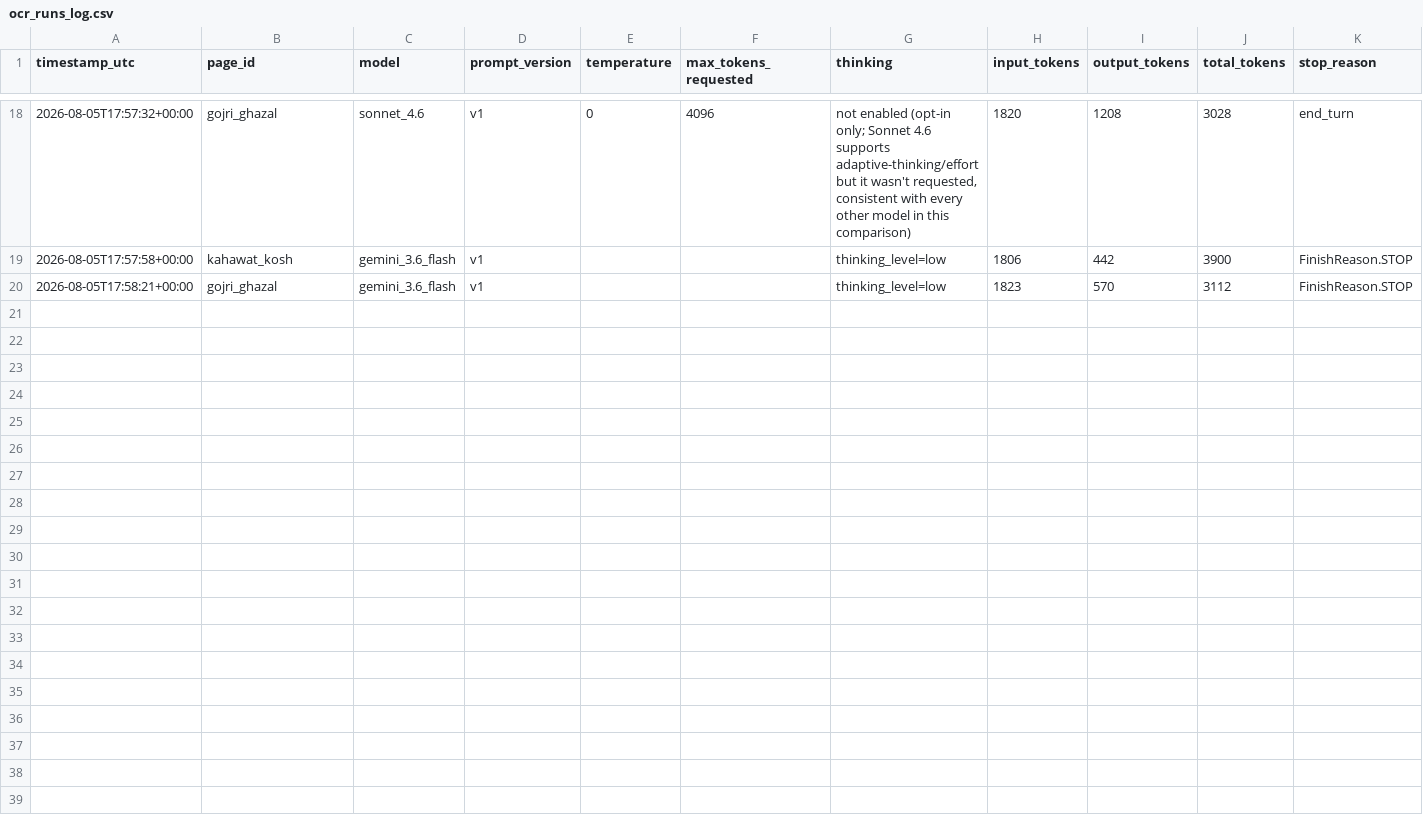
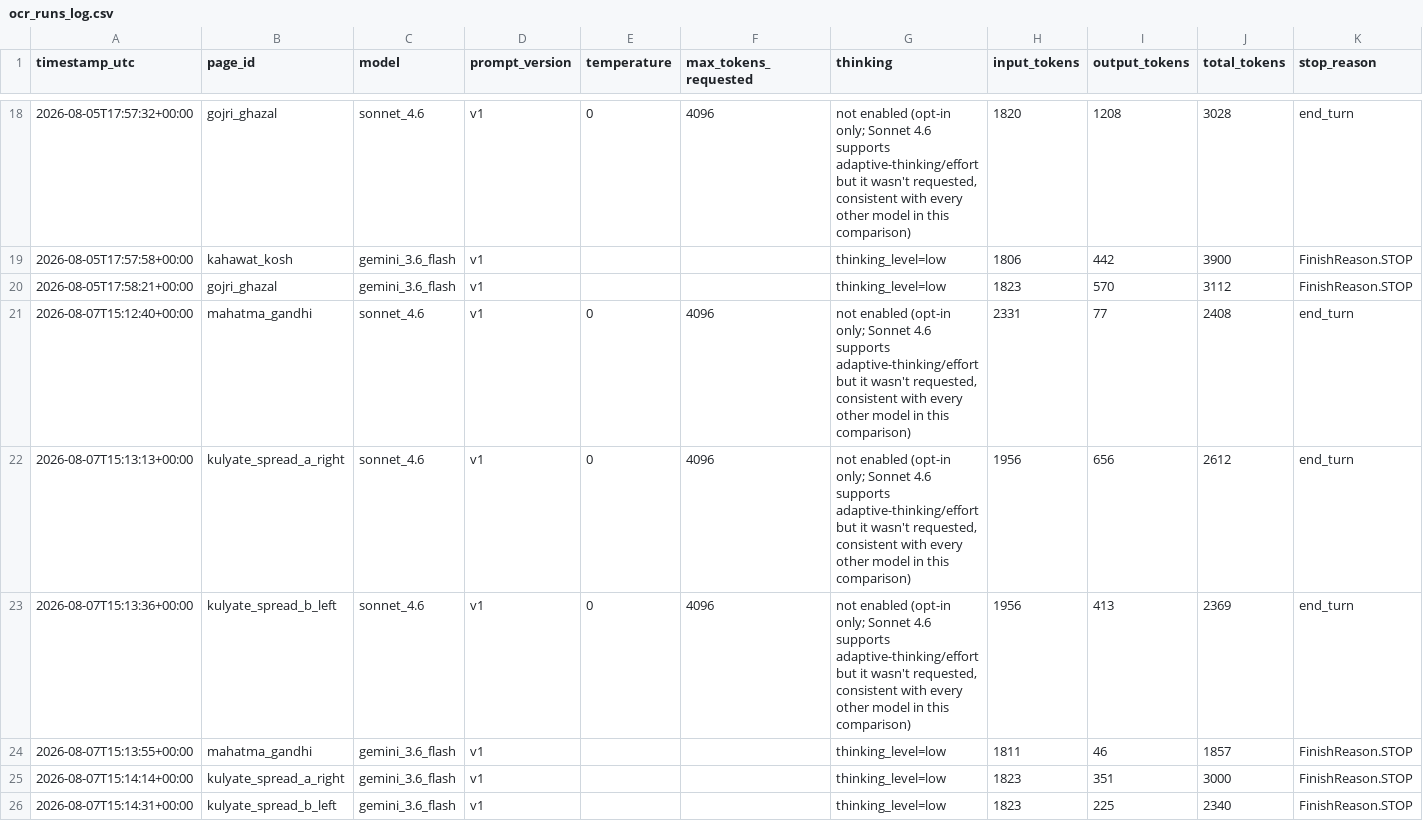
Before and after one commit to jaslam94/gojri-ai, a CSV file: data/gold/ocr_runs_log.csv, drawn as a sheet; only a part is shown, gaps mark what is left out; rows hold the shown columns only; the diff names each change by its address in the sheet, - before the commit and + after, or states it on an @@ line.

```diff
--- a/data/gold/ocr_runs_log.csv
+++ b/data/gold/ocr_runs_log.csv
+row 21: 2026-08-07T15:12:40+00:00 | mahatma_gandhi | sonnet_4.6 | v1 | 0 | 4096 | not enabled (opt-in only; Sonnet 4.6 supports adaptive-thinking/effort but it wasn't requested, consistent with every other model in this comparison) | 2331 | 77 | 2408 | end_turn
+row 22: 2026-08-07T15:13:13+00:00 | kulyate_spread_a_right | sonnet_4.6 | v1 | 0 | 4096 | not enabled (opt-in only; Sonnet 4.6 supports adaptive-thinking/effort but it wasn't requested, consistent with every other model in this comparison) | 1956 | 656 | 2612 | end_turn
+row 23: 2026-08-07T15:13:36+00:00 | kulyate_spread_b_left | sonnet_4.6 | v1 | 0 | 4096 | not enabled (opt-in only; Sonnet 4.6 supports adaptive-thinking/effort but it wasn't requested, consistent with every other model in this comparison) | 1956 | 413 | 2369 | end_turn
+row 24: 2026-08-07T15:13:55+00:00 | mahatma_gandhi | gemini_3.6_flash | v1 |  |  | thinking_level=low | 1811 | 46 | 1857 | FinishReason.STOP
+row 25: 2026-08-07T15:14:14+00:00 | kulyate_spread_a_right | gemini_3.6_flash | v1 |  |  | thinking_level=low | 1823 | 351 | 3000 | FinishReason.STOP
+row 26: 2026-08-07T15:14:31+00:00 | kulyate_spread_b_left | gemini_3.6_flash | v1 |  |  | thinking_level=low | 1823 | 225 | 2340 | FinishReason.STOP
```
Also changed, not shown: 10 other files.
